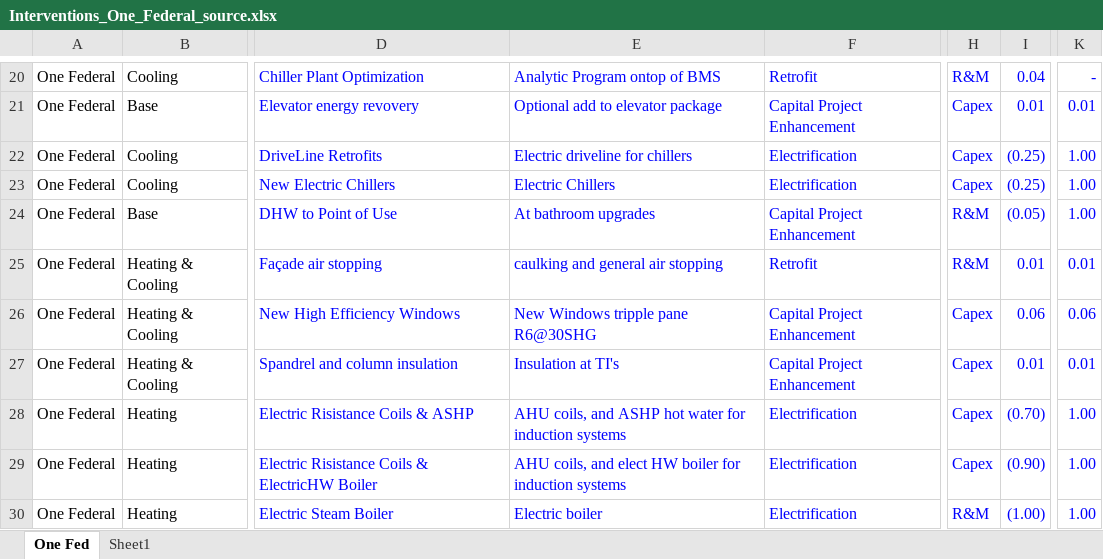
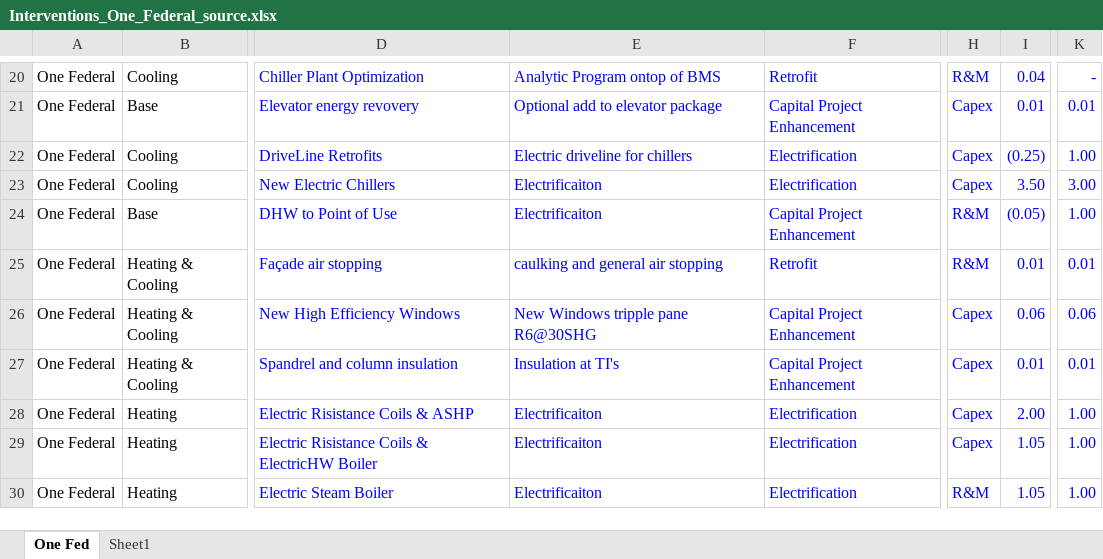
Before and after one commit to paulrode/NCZ_Interventions, an Excel workbook: data/Interventions_One_Federal_source.xlsx, sheet One Fed, drawn as a sheet; only a part is shown, gaps mark what is left out; values as stored, in another font and other column widths than the file's, no borders; charts and pictures not drawn; the diff names each change by its address in the sheet, - before the commit and + after, or states it on an @@ line.

Commit message:
Adding logic for interventions of electrification

```diff
--- a/data/Interventions_One_Federal_source.xlsx (sheet One Fed)
+++ b/data/Interventions_One_Federal_source.xlsx (sheet One Fed)
-E23: Electric Chillers
+E23: Electrificaiton
-I23: (0.25)
+I23: 3.50
-K23: 1.00
+K23: 3.00
-E24: At bathroom upgrades
+E24: Electrificaiton
-E28: AHU coils, and ASHP hot water for induction systems
+E28: Electrificaiton
-I28: (0.70)
+I28: 2.00
-E29: AHU coils, and elect HW boiler for induction systems
+E29: Electrificaiton
-I29: (0.90)
+I29: 1.05
-E30: Electric boiler
+E30: Electrificaiton
-I30: (1.00)
+I30: 1.05
```
Also changed, not shown: 1 other file.
